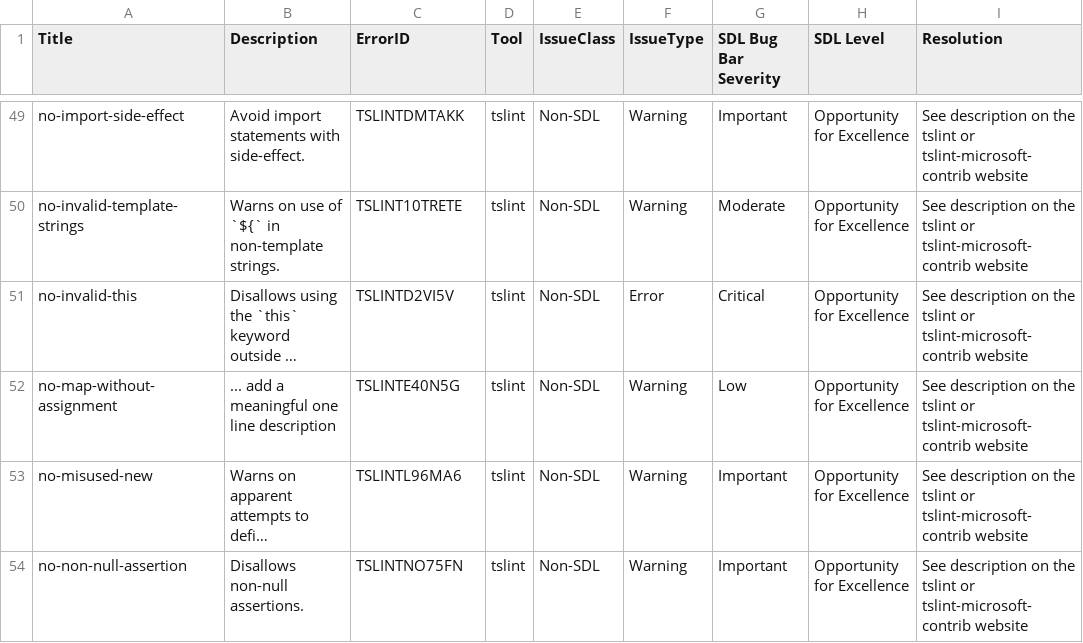
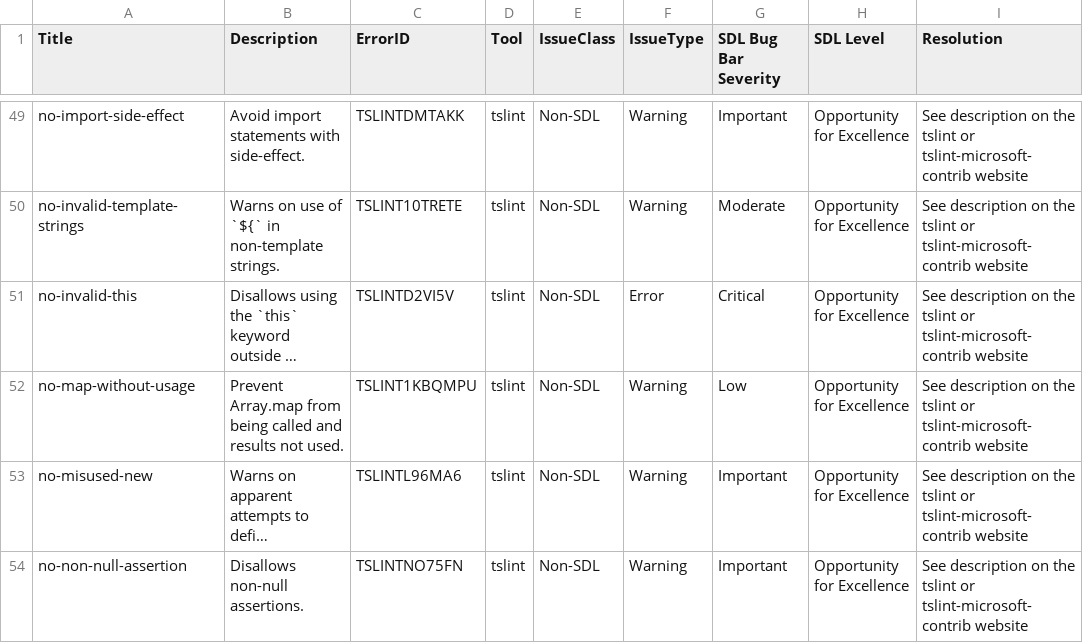
Before and after one commit to Glavin001/tslint-clean-code, a CSV file: tslint-warnings.csv, drawn as a sheet; only a part is shown, gaps mark what is left out; long unchanged cells end in …; the diff names each change by its address in the sheet, - before the commit and + after, or states it on an @@ line.

Commit message:
See #5. Rename no-map-without-assignment to no-map-without-usage, add spread support

```diff
--- a/tslint-warnings.csv
+++ b/tslint-warnings.csv
-A52 (Title): no-map-without-assignment
+A52 (Title): no-map-without-usage
-B52 (Description): ... add a meaningful one line description
+B52 (Description): Prevent Array.map from being called and results not used.
-C52 (ErrorID): TSLINTE40N5G
+C52 (ErrorID): TSLINT1KBQMPU
```
Also changed, not shown: 5 other files.
